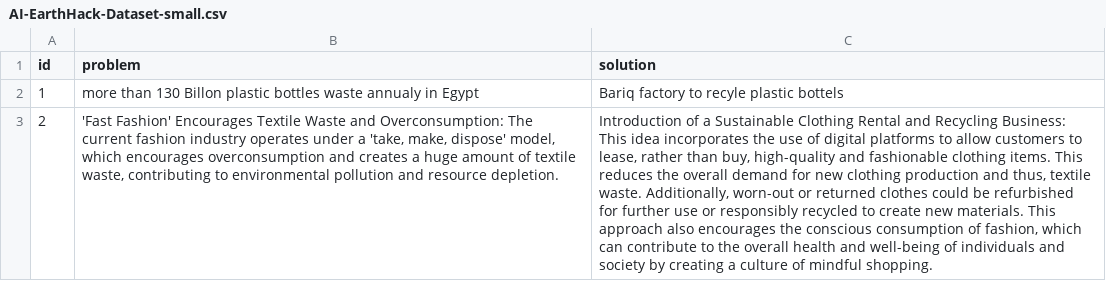
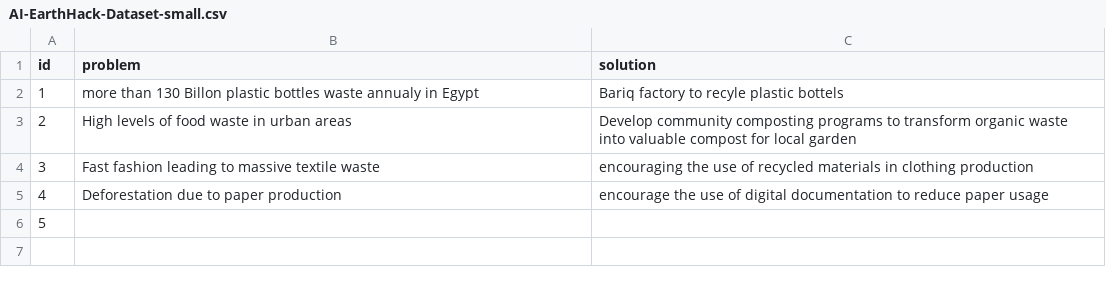
Before and after one commit to cyn900/AI-EarthHack, a CSV file: AI-EarthHack-Dataset-small.csv, drawn as a sheet; the diff names each change by its address in the sheet, - before the commit and + after, or states it on an @@ line.

```diff
--- a/AI-EarthHack-Dataset-small.csv
+++ b/AI-EarthHack-Dataset-small.csv
-B3 (problem): 'Fast Fashion' Encourages Textile Waste and Overconsumption: The current fashion industry operates under a 'take, make, dispose' model, which encourages overconsumption and creates a huge amount of textile waste, contributing to environmental pollution and resource depletion.
+B3 (problem): High levels of food waste in urban areas
-C3 (solution): Introduction of a Sustainable Clothing Rental and Recycling Business: This idea incorporates the use of digital platforms to allow customers to lease, rather than buy, high-quality and fashionable clothing items. This reduces the overall demand for new clothing production and thus, textile waste. Additionally, worn-out or returned clothes could be refurbished for further use or responsibly recycled to create new materials. This approach also encourages the conscious consumption of fashion, which can contribute to the overall health and well-being of individuals and society by creating a culture of mindful shopping.
+C3 (solution): Develop community composting programs to transform organic waste into valuable compost for local garden
+row 4: 3 | Fast fashion leading to massive textile waste | encouraging the use of recycled materials in clothing production
+row 5: 4 | Deforestation due to paper production | encourage the use of digital documentation to reduce paper usage
+row 6: 5
```
Also changed, not shown: server/output.csv, 2 other files.
